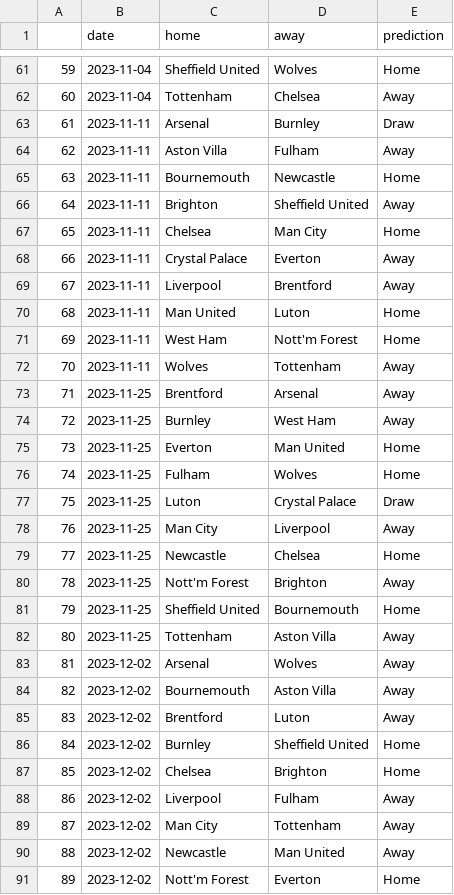
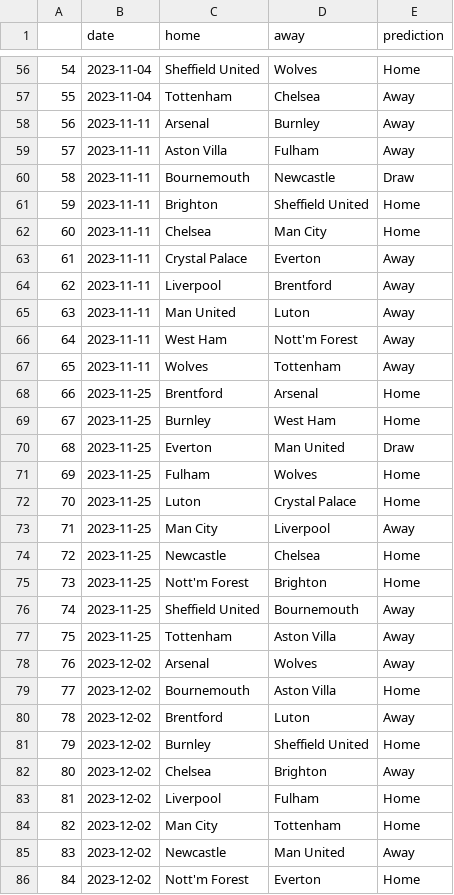
Before and after one commit to AndresNavarrete/football_predictor, a CSV file: data/ml/predictions.csv, drawn as a sheet; only a part is shown, gaps mark what is left out; addresses are those after the commit; the diff covers the shown part only; the diff names each change by its address in the sheet, - before the commit and + after, or states it on an @@ line.

Commit message:
Auto commit: Update predictions

```diff
--- a/data/ml/predictions.csv
+++ b/data/ml/predictions.csv
@@ column A renumbered from row 3 down @@
-E58 (prediction): Draw
+E58 (prediction): Away
-E60 (prediction): Home
+E60 (prediction): Draw
-E61 (prediction): Away
+E61 (prediction): Home
-E65:E66 (prediction): Home
+E65:E66 (prediction): Away
-E68:E69 (prediction): Away
+E68:E69 (prediction): Home
-E70 (prediction): Home
+E70 (prediction): Draw
-E72 (prediction): Draw
+E72 (prediction): Home
-E75 (prediction): Away
+E75 (prediction): Home
-E76 (prediction): Home
+E76 (prediction): Away
-E79 (prediction): Away
+E79 (prediction): Home
-E82 (prediction): Home
+E82 (prediction): Away
-E83:E84 (prediction): Away
+E83:E84 (prediction): Home
```
Also changed, not shown: 5 removed rows and 116 edited cells elsewhere in this file, data/forecast/current_standings.csv, data/forecast/standings.csv, 2 other files.
